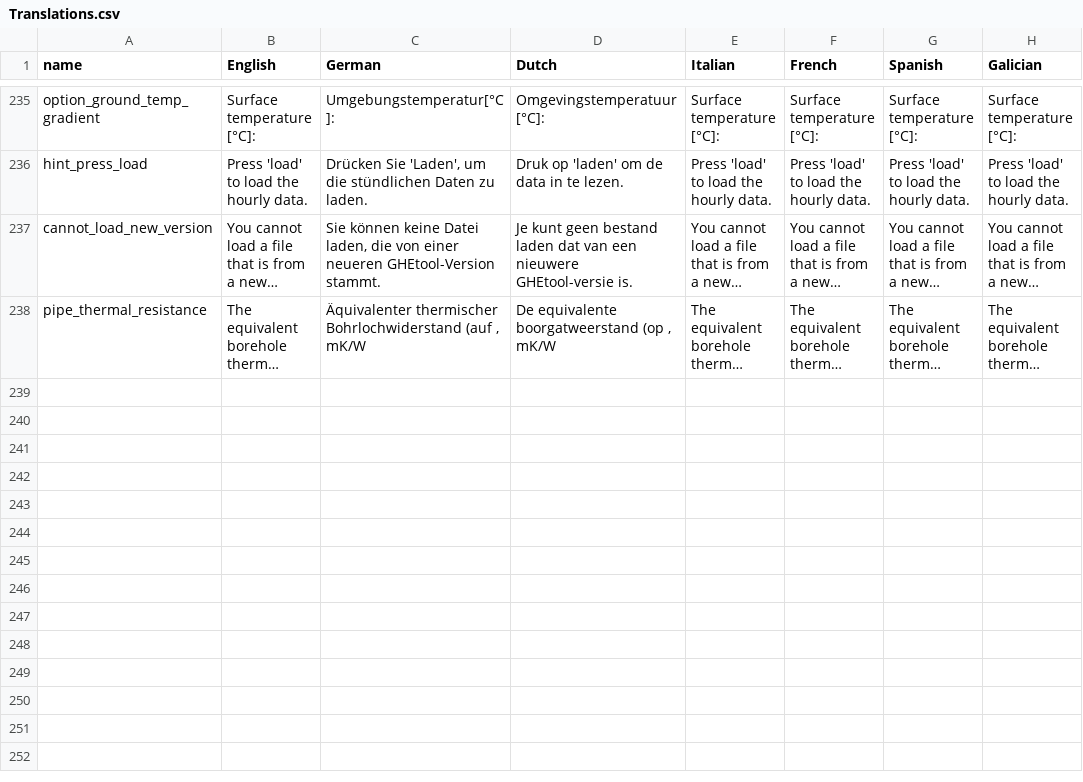
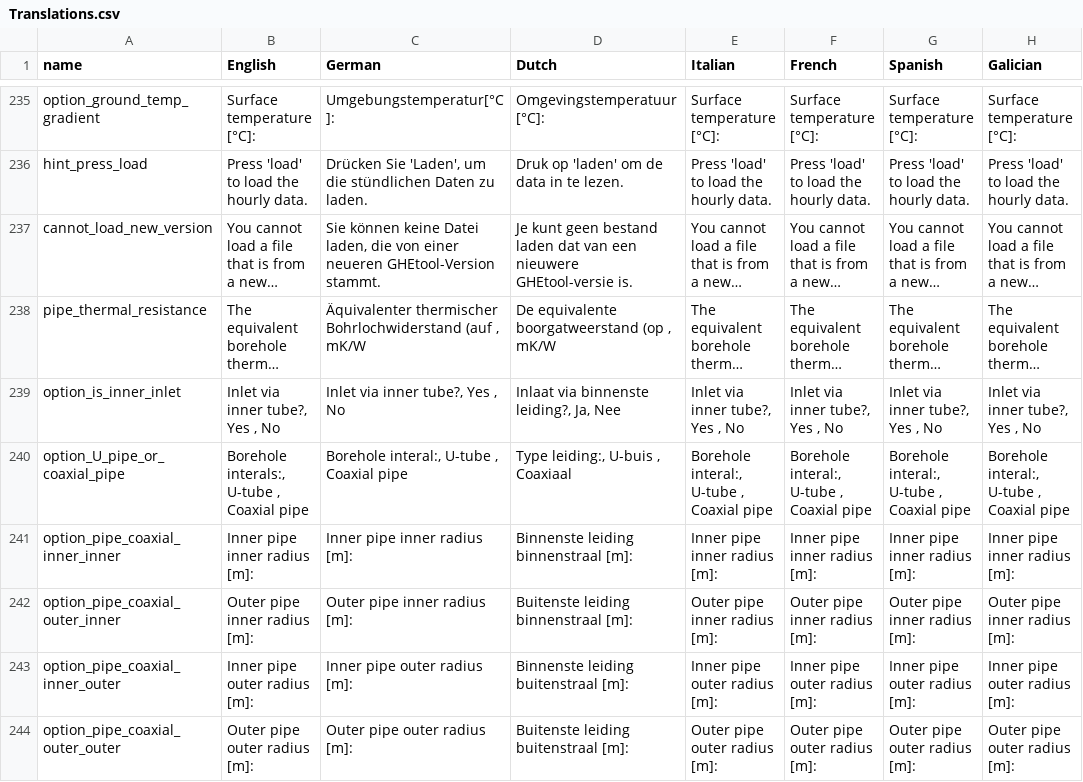
Before and after one commit to wouterpeere/GHEtool, a CSV file: GHEtool/gui/Translations.csv, drawn as a sheet; only a part is shown, gaps mark what is left out; long unchanged cells end in …; the diff names each change by its address in the sheet, - before the commit and + after, or states it on an @@ line.

```diff
--- a/GHEtool/gui/Translations.csv
+++ b/GHEtool/gui/Translations.csv
+row 239: option_is_inner_inlet | Inlet via inner tube?, Yes , No | Inlet via inner tube?, Yes , No | Inlaat via binnenste leiding?, Ja, Nee | Inlet via inner tube?, Yes , No | Inlet via inner tube?, Yes , No | Inlet via inner tube?, Yes , No | Inlet via inner tube?, Yes , No
+row 240: option_U_pipe_or_coaxial_pipe | Borehole interals:, U-tube , Coaxial pipe | Borehole interal:, U-tube , Coaxial pipe | Type leiding:, U-buis , Coaxiaal | Borehole interal:, U-tube , Coaxial pipe | Borehole interal:, U-tube , Coaxial pipe | Borehole interal:, U-tube , Coaxial pipe | Borehole interal:, U-tube , Coaxial pipe
+row 241: option_pipe_coaxial_inner_inner | Inner pipe inner radius [m]: | Inner pipe inner radius [m]: | Binnenste leiding binnenstraal [m]: | Inner pipe inner radius [m]: | Inner pipe inner radius [m]: | Inner pipe inner radius [m]: | Inner pipe inner radius [m]:
+row 242: option_pipe_coaxial_outer_inner | Outer pipe inner radius [m]: | Outer pipe inner radius [m]: | Buitenste leiding binnenstraal [m]: | Outer pipe inner radius [m]: | Outer pipe inner radius [m]: | Outer pipe inner radius [m]: | Outer pipe inner radius [m]:
+row 243: option_pipe_coaxial_inner_outer | Inner pipe outer radius [m]: | Inner pipe outer radius [m]: | Binnenste leiding buitenstraal [m]: | Inner pipe outer radius [m]: | Inner pipe outer radius [m]: | Inner pipe outer radius [m]: | Inner pipe outer radius [m]:
+row 244: option_pipe_coaxial_outer_outer | Outer pipe outer radius [m]: | Outer pipe outer radius [m]: | Buitenste leiding buitenstraal [m]: | Outer pipe outer radius [m]: | Outer pipe outer radius [m]: | Outer pipe outer radius [m]: | Outer pipe outer radius [m]:
```
Also changed, not shown: 3 other files.
